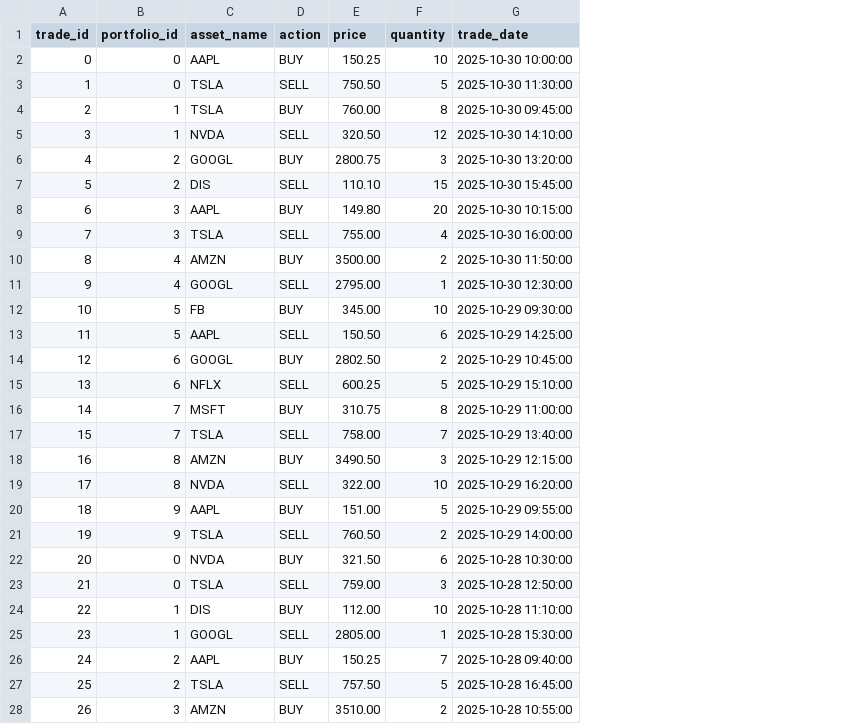
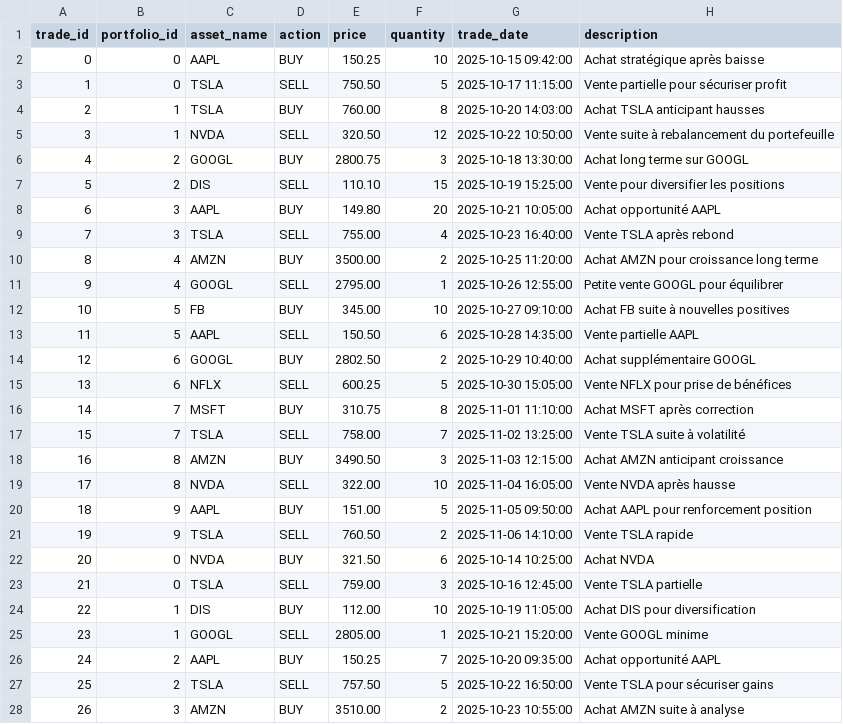
Before and after one commit to Liviogit/portfolio-tracker-api, a CSV file: database/app/init/data/trades.csv, drawn as a sheet; only a part is shown; the diff covers the shown part only; the diff names each change by its address in the sheet, - before the commit and + after, or states it on an @@ line.

```diff
--- a/database/app/init/data/trades.csv
+++ b/database/app/init/data/trades.csv
+column H (description), rows 2-28: Achat stratégique après baisse | Vente partielle pour sécuriser profit | Achat TSLA anticipant hausses | Vente suite à rebalancement du portefeuille | Achat long terme sur GOOGL | Vente pour diversifier les positions | Achat opportunité AAPL | Vente TSLA après rebond | Achat AMZN pour croissance long terme | Petite vente GOOGL pour équilibrer | Achat FB suite à nouvelles positives | Vente partielle AAPL | Achat supplémentaire GOOGL | Vente NFLX pour prise de bénéfices | Achat MSFT après correction | Vente TSLA suite à volatilité | Achat AMZN anticipant croissance | Vente NVDA après hausse | Achat AAPL pour renforcement position | Vente TSLA rapide | Achat NVDA | Vente TSLA partielle | Achat DIS pour diversification | Vente GOOGL minime | Achat opportunité AAPL | Vente TSLA pour sécuriser gains | Achat AMZN suite à analyse
-G2 (trade_date): 2025-10-30 10:00:00
+G2 (trade_date): 2025-10-15 09:42:00
-G3 (trade_date): 2025-10-30 11:30:00
+G3 (trade_date): 2025-10-17 11:15:00
-G4 (trade_date): 2025-10-30 09:45:00
+G4 (trade_date): 2025-10-20 14:03:00
-G5 (trade_date): 2025-10-30 14:10:00
+G5 (trade_date): 2025-10-22 10:50:00
-G6 (trade_date): 2025-10-30 13:20:00
+G6 (trade_date): 2025-10-18 13:30:00
-G7 (trade_date): 2025-10-30 15:45:00
+G7 (trade_date): 2025-10-19 15:25:00
-G8 (trade_date): 2025-10-30 10:15:00
+G8 (trade_date): 2025-10-21 10:05:00
-G9 (trade_date): 2025-10-30 16:00:00
+G9 (trade_date): 2025-10-23 16:40:00
-G10 (trade_date): 2025-10-30 11:50:00
+G10 (trade_date): 2025-10-25 11:20:00
-G11 (trade_date): 2025-10-30 12:30:00
+G11 (trade_date): 2025-10-26 12:55:00
-G12 (trade_date): 2025-10-29 09:30:00
+G12 (trade_date): 2025-10-27 09:10:00
-G13 (trade_date): 2025-10-29 14:25:00
+G13 (trade_date): 2025-10-28 14:35:00
-G14 (trade_date): 2025-10-29 10:45:00
+G14 (trade_date): 2025-10-29 10:40:00
-G15 (trade_date): 2025-10-29 15:10:00
+G15 (trade_date): 2025-10-30 15:05:00
-G16 (trade_date): 2025-10-29 11:00:00
+G16 (trade_date): 2025-11-01 11:10:00
-G17 (trade_date): 2025-10-29 13:40:00
+G17 (trade_date): 2025-11-02 13:25:00
-G18 (trade_date): 2025-10-29 12:15:00
+G18 (trade_date): 2025-11-03 12:15:00
-G19 (trade_date): 2025-10-29 16:20:00
+G19 (trade_date): 2025-11-04 16:05:00
-G20 (trade_date): 2025-10-29 09:55:00
+G20 (trade_date): 2025-11-05 09:50:00
-G21 (trade_date): 2025-10-29 14:00:00
+G21 (trade_date): 2025-11-06 14:10:00
-G22 (trade_date): 2025-10-28 10:30:00
+G22 (trade_date): 2025-10-14 10:25:00
-G23 (trade_date): 2025-10-28 12:50:00
+G23 (trade_date): 2025-10-16 12:45:00
-G24 (trade_date): 2025-10-28 11:10:00
+G24 (trade_date): 2025-10-19 11:05:00
-G25 (trade_date): 2025-10-28 15:30:00
+G25 (trade_date): 2025-10-21 15:20:00
-G26 (trade_date): 2025-10-28 09:40:00
+G26 (trade_date): 2025-10-20 09:35:00
-G27 (trade_date): 2025-10-28 16:45:00
+G27 (trade_date): 2025-10-22 16:50:00
-G28 (trade_date): 2025-10-28 10:55:00
+G28 (trade_date): 2025-10-23 10:55:00
```
Also changed, not shown: 13 edited cells elsewhere in this file, database/app/init/data/portfolios.csv, 7 other files.
